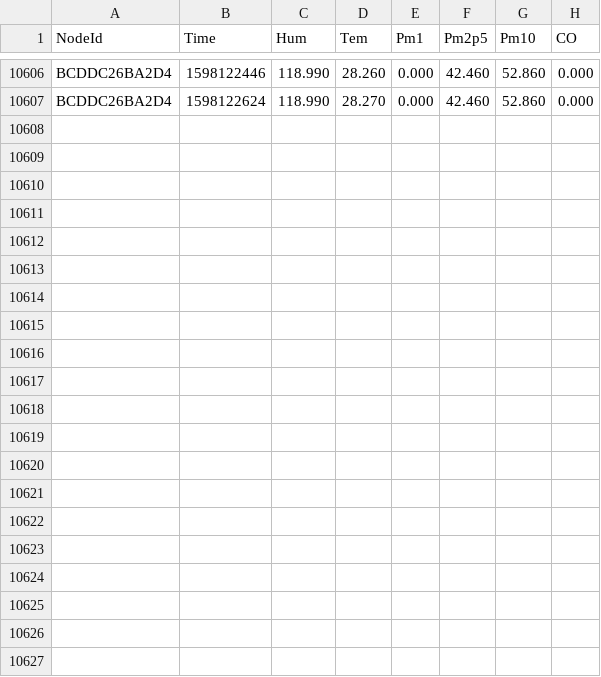
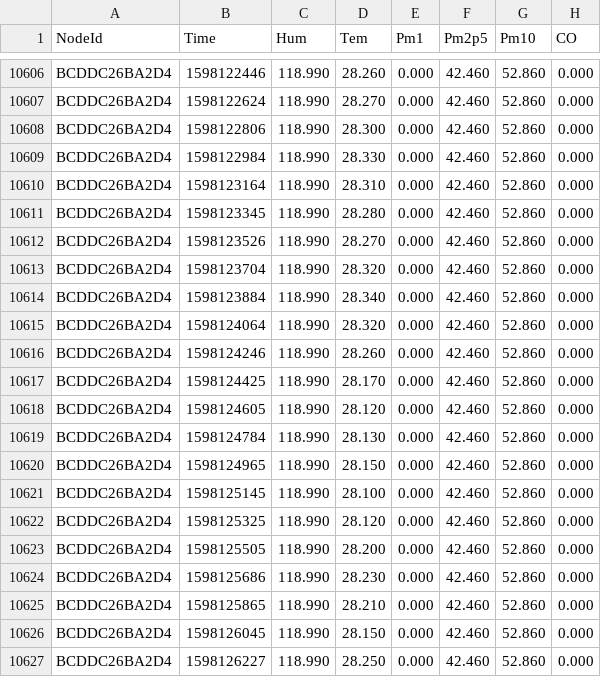
Before and after one commit to clonemasterUwU/airsense_data_raw, a CSV file: BCDDC26BA2D4-08-2020.csv, drawn as a sheet; only a part is shown, gaps mark what is left out; the diff names each change by its address in the sheet, - before the commit and + after, or states it on an @@ line.

```diff
--- a/BCDDC26BA2D4-08-2020.csv
+++ b/BCDDC26BA2D4-08-2020.csv
+row 10608: BCDDC26BA2D4 | 1598122806 | 118.990 | 28.300 | 0.000 | 42.460 | 52.860 | 0.000
+row 10609: BCDDC26BA2D4 | 1598122984 | 118.990 | 28.330 | 0.000 | 42.460 | 52.860 | 0.000
+row 10610: BCDDC26BA2D4 | 1598123164 | 118.990 | 28.310 | 0.000 | 42.460 | 52.860 | 0.000
+row 10611: BCDDC26BA2D4 | 1598123345 | 118.990 | 28.280 | 0.000 | 42.460 | 52.860 | 0.000
+row 10612: BCDDC26BA2D4 | 1598123526 | 118.990 | 28.270 | 0.000 | 42.460 | 52.860 | 0.000
+row 10613: BCDDC26BA2D4 | 1598123704 | 118.990 | 28.320 | 0.000 | 42.460 | 52.860 | 0.000
+row 10614: BCDDC26BA2D4 | 1598123884 | 118.990 | 28.340 | 0.000 | 42.460 | 52.860 | 0.000
+row 10615: BCDDC26BA2D4 | 1598124064 | 118.990 | 28.320 | 0.000 | 42.460 | 52.860 | 0.000
+row 10616: BCDDC26BA2D4 | 1598124246 | 118.990 | 28.260 | 0.000 | 42.460 | 52.860 | 0.000
+row 10617: BCDDC26BA2D4 | 1598124425 | 118.990 | 28.170 | 0.000 | 42.460 | 52.860 | 0.000
+row 10618: BCDDC26BA2D4 | 1598124605 | 118.990 | 28.120 | 0.000 | 42.460 | 52.860 | 0.000
+row 10619: BCDDC26BA2D4 | 1598124784 | 118.990 | 28.130 | 0.000 | 42.460 | 52.860 | 0.000
+row 10620: BCDDC26BA2D4 | 1598124965 | 118.990 | 28.150 | 0.000 | 42.460 | 52.860 | 0.000
+row 10621: BCDDC26BA2D4 | 1598125145 | 118.990 | 28.100 | 0.000 | 42.460 | 52.860 | 0.000
+row 10622: BCDDC26BA2D4 | 1598125325 | 118.990 | 28.120 | 0.000 | 42.460 | 52.860 | 0.000
+row 10623: BCDDC26BA2D4 | 1598125505 | 118.990 | 28.200 | 0.000 | 42.460 | 52.860 | 0.000
+row 10624: BCDDC26BA2D4 | 1598125686 | 118.990 | 28.230 | 0.000 | 42.460 | 52.860 | 0.000
+row 10625: BCDDC26BA2D4 | 1598125865 | 118.990 | 28.210 | 0.000 | 42.460 | 52.860 | 0.000
+row 10626: BCDDC26BA2D4 | 1598126045 | 118.990 | 28.150 | 0.000 | 42.460 | 52.860 | 0.000
+row 10627: BCDDC26BA2D4 | 1598126227 | 118.990 | 28.250 | 0.000 | 42.460 | 52.860 | 0.000
```
Also changed, not shown: 50029167DB95-08-2020.csv, 50029167E731-08-2020.csv, 7 other files.
